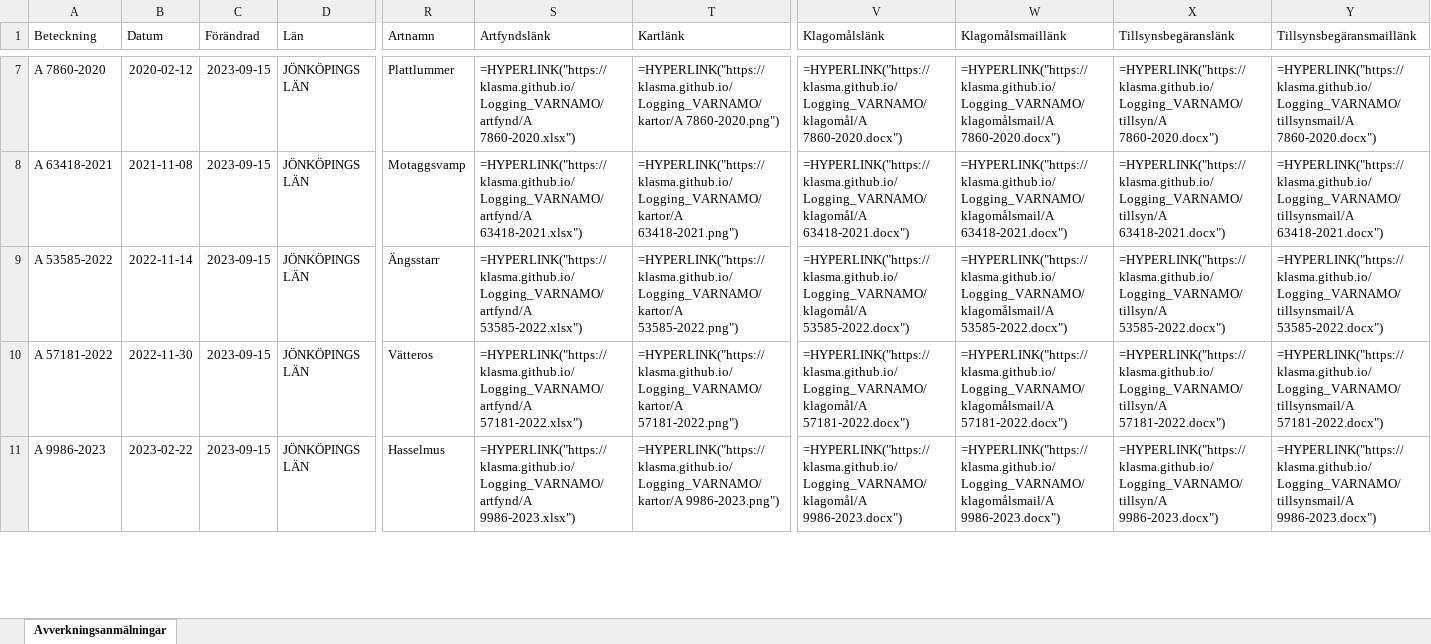
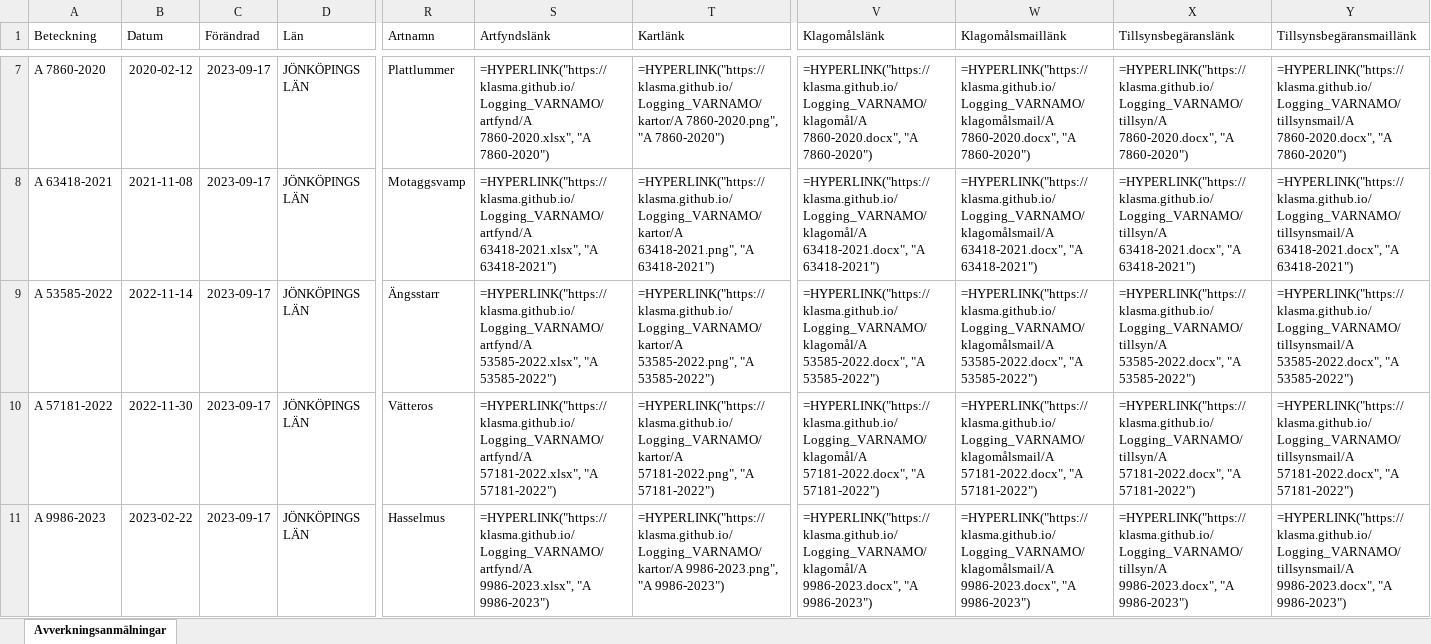
Before and after one commit to klasma/Logging_VARNAMO, an Excel workbook: Översikt VÄRNAMO.xlsx, sheet Avverkningsanmälningar, drawn as a sheet; only a part is shown, gaps mark what is left out; values as stored, in another font and other column widths than the file's, no borders; formulas without a stored value are shown as written; the diff covers the shown part only; the diff names each change by its address in the sheet, - before the commit and + after, or states it on an @@ line.

```diff
--- a/Översikt VÄRNAMO.xlsx (sheet Avverkningsanmälningar)
+++ b/Översikt VÄRNAMO.xlsx (sheet Avverkningsanmälningar)
-C7:C11 (Förändrad): 2023-09-15
+C7:C11 (Förändrad): 2023-09-17
-S7 (Artfyndslänk): =HYPERLINK("https://klasma.github.io/Logging_VARNAMO/artfynd/A 7860-2020.xlsx")
+S7 (Artfyndslänk): =HYPERLINK("https://klasma.github.io/Logging_VARNAMO/artfynd/A 7860-2020.xlsx", "A 7860-2020")
-T7 (Kartlänk): =HYPERLINK("https://klasma.github.io/Logging_VARNAMO/kartor/A 7860-2020.png")
+T7 (Kartlänk): =HYPERLINK("https://klasma.github.io/Logging_VARNAMO/kartor/A 7860-2020.png", "A 7860-2020")
-V7 (Klagomålslänk): =HYPERLINK("https://klasma.github.io/Logging_VARNAMO/klagomål/A 7860-2020.docx")
+V7 (Klagomålslänk): =HYPERLINK("https://klasma.github.io/Logging_VARNAMO/klagomål/A 7860-2020.docx", "A 7860-2020")
-W7 (Klagomålsmaillänk): =HYPERLINK("https://klasma.github.io/Logging_VARNAMO/klagomålsmail/A 7860-2020.docx")
+W7 (Klagomålsmaillänk): =HYPERLINK("https://klasma.github.io/Logging_VARNAMO/klagomålsmail/A 7860-2020.docx", "A 7860-2020")
-X7 (Tillsynsbegäranslänk): =HYPERLINK("https://klasma.github.io/Logging_VARNAMO/tillsyn/A 7860-2020.docx")
+X7 (Tillsynsbegäranslänk): =HYPERLINK("https://klasma.github.io/Logging_VARNAMO/tillsyn/A 7860-2020.docx", "A 7860-2020")
-Y7 (Tillsynsbegäransmaillänk): =HYPERLINK("https://klasma.github.io/Logging_VARNAMO/tillsynsmail/A 7860-2020.docx")
+Y7 (Tillsynsbegäransmaillänk): =HYPERLINK("https://klasma.github.io/Logging_VARNAMO/tillsynsmail/A 7860-2020.docx", "A 7860-2020")
-S8 (Artfyndslänk): =HYPERLINK("https://klasma.github.io/Logging_VARNAMO/artfynd/A 63418-2021.xlsx")
+S8 (Artfyndslänk): =HYPERLINK("https://klasma.github.io/Logging_VARNAMO/artfynd/A 63418-2021.xlsx", "A 63418-2021")
-T8 (Kartlänk): =HYPERLINK("https://klasma.github.io/Logging_VARNAMO/kartor/A 63418-2021.png")
+T8 (Kartlänk): =HYPERLINK("https://klasma.github.io/Logging_VARNAMO/kartor/A 63418-2021.png", "A 63418-2021")
-V8 (Klagomålslänk): =HYPERLINK("https://klasma.github.io/Logging_VARNAMO/klagomål/A 63418-2021.docx")
+V8 (Klagomålslänk): =HYPERLINK("https://klasma.github.io/Logging_VARNAMO/klagomål/A 63418-2021.docx", "A 63418-2021")
-W8 (Klagomålsmaillänk): =HYPERLINK("https://klasma.github.io/Logging_VARNAMO/klagomålsmail/A 63418-2021.docx")
+W8 (Klagomålsmaillänk): =HYPERLINK("https://klasma.github.io/Logging_VARNAMO/klagomålsmail/A 63418-2021.docx", "A 63418-2021")
-X8 (Tillsynsbegäranslänk): =HYPERLINK("https://klasma.github.io/Logging_VARNAMO/tillsyn/A 63418-2021.docx")
+X8 (Tillsynsbegäranslänk): =HYPERLINK("https://klasma.github.io/Logging_VARNAMO/tillsyn/A 63418-2021.docx", "A 63418-2021")
-Y8 (Tillsynsbegäransmaillänk): =HYPERLINK("https://klasma.github.io/Logging_VARNAMO/tillsynsmail/A 63418-2021.docx")
+Y8 (Tillsynsbegäransmaillänk): =HYPERLINK("https://klasma.github.io/Logging_VARNAMO/tillsynsmail/A 63418-2021.docx", "A 63418-2021")
-S9 (Artfyndslänk): =HYPERLINK("https://klasma.github.io/Logging_VARNAMO/artfynd/A 53585-2022.xlsx")
+S9 (Artfyndslänk): =HYPERLINK("https://klasma.github.io/Logging_VARNAMO/artfynd/A 53585-2022.xlsx", "A 53585-2022")
-T9 (Kartlänk): =HYPERLINK("https://klasma.github.io/Logging_VARNAMO/kartor/A 53585-2022.png")
+T9 (Kartlänk): =HYPERLINK("https://klasma.github.io/Logging_VARNAMO/kartor/A 53585-2022.png", "A 53585-2022")
-V9 (Klagomålslänk): =HYPERLINK("https://klasma.github.io/Logging_VARNAMO/klagomål/A 53585-2022.docx")
+V9 (Klagomålslänk): =HYPERLINK("https://klasma.github.io/Logging_VARNAMO/klagomål/A 53585-2022.docx", "A 53585-2022")
-W9 (Klagomålsmaillänk): =HYPERLINK("https://klasma.github.io/Logging_VARNAMO/klagomålsmail/A 53585-2022.docx")
+W9 (Klagomålsmaillänk): =HYPERLINK("https://klasma.github.io/Logging_VARNAMO/klagomålsmail/A 53585-2022.docx", "A 53585-2022")
-X9 (Tillsynsbegäranslänk): =HYPERLINK("https://klasma.github.io/Logging_VARNAMO/tillsyn/A 53585-2022.docx")
+X9 (Tillsynsbegäranslänk): =HYPERLINK("https://klasma.github.io/Logging_VARNAMO/tillsyn/A 53585-2022.docx", "A 53585-2022")
-Y9 (Tillsynsbegäransmaillänk): =HYPERLINK("https://klasma.github.io/Logging_VARNAMO/tillsynsmail/A 53585-2022.docx")
+Y9 (Tillsynsbegäransmaillänk): =HYPERLINK("https://klasma.github.io/Logging_VARNAMO/tillsynsmail/A 53585-2022.docx", "A 53585-2022")
-S10 (Artfyndslänk): =HYPERLINK("https://klasma.github.io/Logging_VARNAMO/artfynd/A 57181-2022.xlsx")
+S10 (Artfyndslänk): =HYPERLINK("https://klasma.github.io/Logging_VARNAMO/artfynd/A 57181-2022.xlsx", "A 57181-2022")
-T10 (Kartlänk): =HYPERLINK("https://klasma.github.io/Logging_VARNAMO/kartor/A 57181-2022.png")
+T10 (Kartlänk): =HYPERLINK("https://klasma.github.io/Logging_VARNAMO/kartor/A 57181-2022.png", "A 57181-2022")
-V10 (Klagomålslänk): =HYPERLINK("https://klasma.github.io/Logging_VARNAMO/klagomål/A 57181-2022.docx")
+V10 (Klagomålslänk): =HYPERLINK("https://klasma.github.io/Logging_VARNAMO/klagomål/A 57181-2022.docx", "A 57181-2022")
-W10 (Klagomålsmaillänk): =HYPERLINK("https://klasma.github.io/Logging_VARNAMO/klagomålsmail/A 57181-2022.docx")
+W10 (Klagomålsmaillänk): =HYPERLINK("https://klasma.github.io/Logging_VARNAMO/klagomålsmail/A 57181-2022.docx", "A 57181-2022")
-X10 (Tillsynsbegäranslänk): =HYPERLINK("https://klasma.github.io/Logging_VARNAMO/tillsyn/A 57181-2022.docx")
+X10 (Tillsynsbegäranslänk): =HYPERLINK("https://klasma.github.io/Logging_VARNAMO/tillsyn/A 57181-2022.docx", "A 57181-2022")
-Y10 (Tillsynsbegäransmaillänk): =HYPERLINK("https://klasma.github.io/Logging_VARNAMO/tillsynsmail/A 57181-2022.docx")
+Y10 (Tillsynsbegäransmaillänk): =HYPERLINK("https://klasma.github.io/Logging_VARNAMO/tillsynsmail/A 57181-2022.docx", "A 57181-2022")
-S11 (Artfyndslänk): =HYPERLINK("https://klasma.github.io/Logging_VARNAMO/artfynd/A 9986-2023.xlsx")
+S11 (Artfyndslänk): =HYPERLINK("https://klasma.github.io/Logging_VARNAMO/artfynd/A 9986-2023.xlsx", "A 9986-2023")
-T11 (Kartlänk): =HYPERLINK("https://klasma.github.io/Logging_VARNAMO/kartor/A 9986-2023.png")
+T11 (Kartlänk): =HYPERLINK("https://klasma.github.io/Logging_VARNAMO/kartor/A 9986-2023.png", "A 9986-2023")
-V11 (Klagomålslänk): =HYPERLINK("https://klasma.github.io/Logging_VARNAMO/klagomål/A 9986-2023.docx")
+V11 (Klagomålslänk): =HYPERLINK("https://klasma.github.io/Logging_VARNAMO/klagomål/A 9986-2023.docx", "A 9986-2023")
-W11 (Klagomålsmaillänk): =HYPERLINK("https://klasma.github.io/Logging_VARNAMO/klagomålsmail/A 9986-2023.docx")
+W11 (Klagomålsmaillänk): =HYPERLINK("https://klasma.github.io/Logging_VARNAMO/klagomålsmail/A 9986-2023.docx", "A 9986-2023")
-X11 (Tillsynsbegäranslänk): =HYPERLINK("https://klasma.github.io/Logging_VARNAMO/tillsyn/A 9986-2023.docx")
+X11 (Tillsynsbegäranslänk): =HYPERLINK("https://klasma.github.io/Logging_VARNAMO/tillsyn/A 9986-2023.docx", "A 9986-2023")
-Y11 (Tillsynsbegäransmaillänk): =HYPERLINK("https://klasma.github.io/Logging_VARNAMO/tillsynsmail/A 9986-2023.docx")
+Y11 (Tillsynsbegäransmaillänk): =HYPERLINK("https://klasma.github.io/Logging_VARNAMO/tillsynsmail/A 9986-2023.docx", "A 9986-2023")
```
Also changed, not shown: 493 edited cells elsewhere in this sheet, artfynd/A 14000-2023.xlsx, artfynd/A 1844-2020.xlsx, 54 other files.
